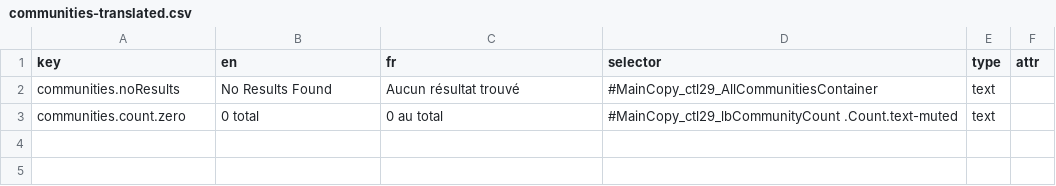
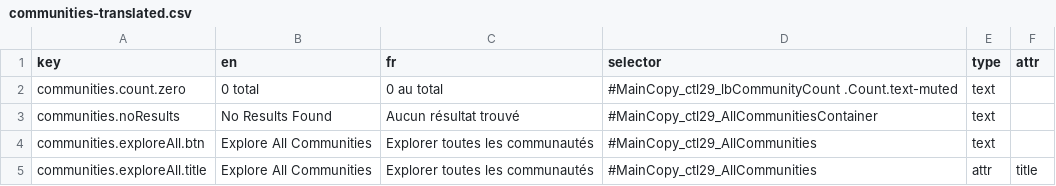
Before and after one commit to prospercanada/i18n-thrive, a CSV file: i18n-build/communities-translated.csv, drawn as a sheet.

```diff
--- a/i18n-build/communities-translated.csv
+++ b/i18n-build/communities-translated.csv
@@ -1,3 +1,5 @@
 key,en,fr,selector,type,attr
+communities.count.zero,"0 total","0 au total",#MainCopy_ctl29_lbCommunityCount .Count.text-muted,text,
 communities.noResults,No Results Found,Aucun résultat trouvé,#MainCopy_ctl29_AllCommunitiesContainer,text,
-communities.count.zero,"0 total","0 au total",#MainCopy_ctl29_lbCommunityCount .Count.text-muted,text,
+communities.exploreAll.btn,Explore All Communities,Explorer toutes les communautés,#MainCopy_ctl29_AllCommunities,text,
+communities.exploreAll.title,Explore All Communities,Explorer toutes les communautés,#MainCopy_ctl29_AllCommunities,attr,title
```
Also changed, not shown: 4 other files.
